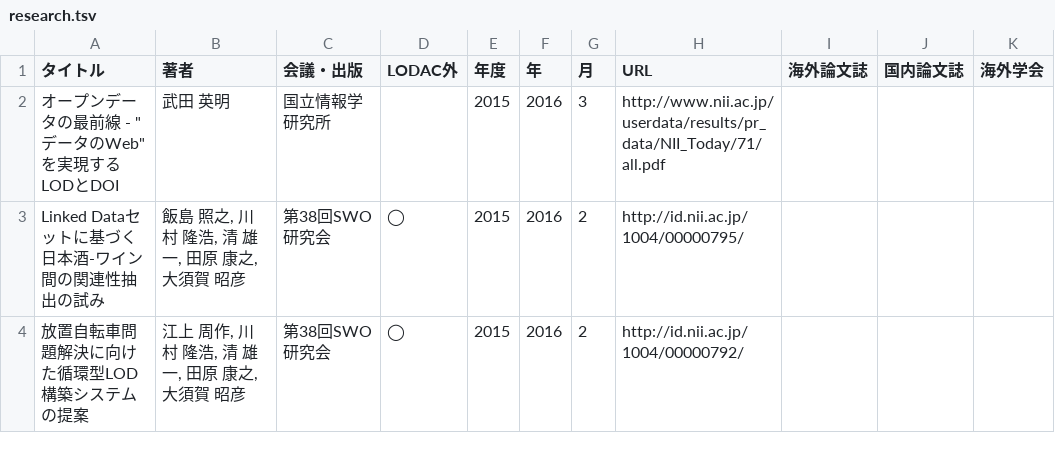
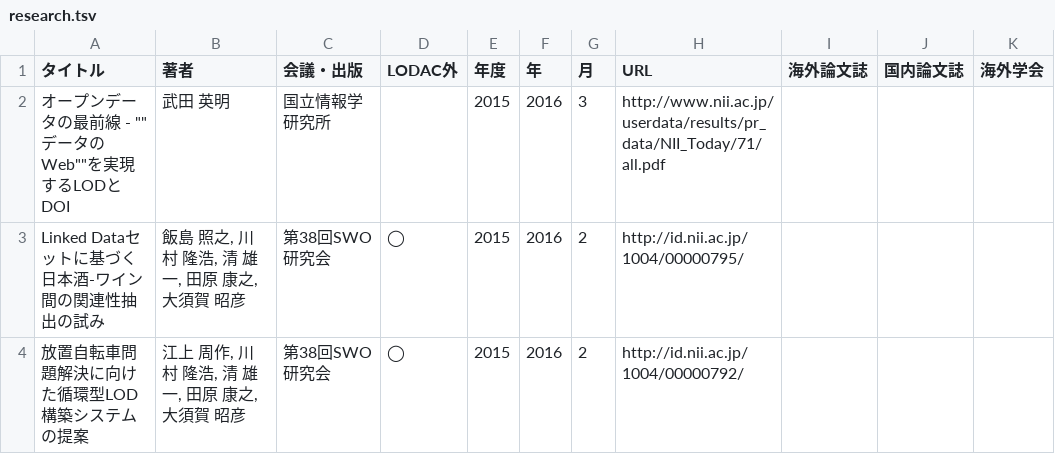
Before and after one commit to fumi/dbpedia-japanese-usecases, a TSV file: data/research.tsv, drawn as a sheet; only a part is shown; the diff names each change by its address in the sheet, - before the commit and + after, or states it on an @@ line.

Commit message:
Trying to fix a quote issue

```diff
--- a/data/research.tsv
+++ b/data/research.tsv
-A2 (タイトル): オープンデータの最前線 - "データのWeb"を実現するLODとDOI
+A2 (タイトル): オープンデータの最前線 - ""データのWeb""を実現するLODとDOI
```
